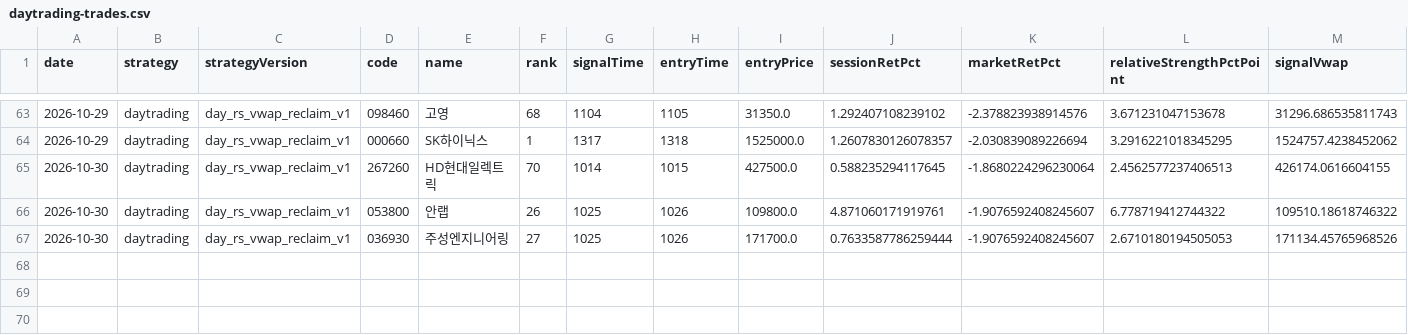
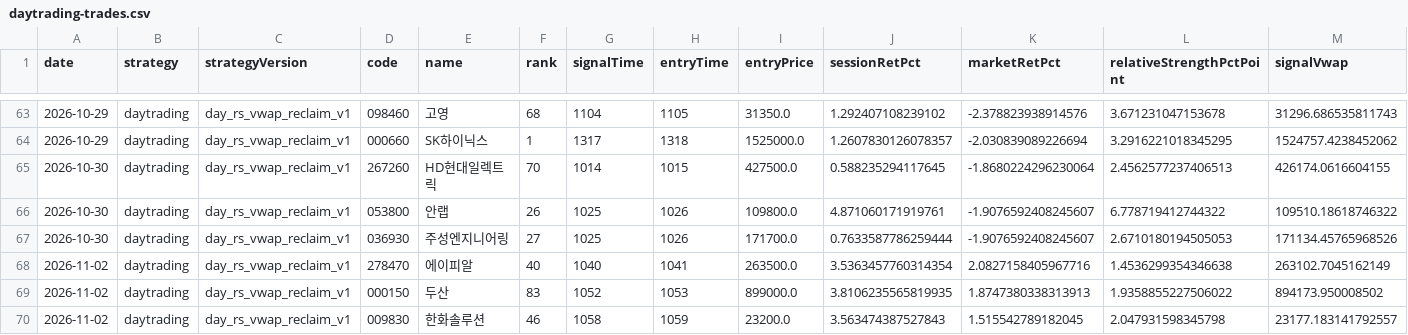
Before and after one commit to jkdevjob/jkquant, a CSV file: data/daily1-shadow/daytrading-trades.csv, drawn as a sheet; only a part is shown, gaps mark what is left out; rows hold the shown columns only; the diff names each change by its address in the sheet, - before the commit and + after, or states it on an @@ line.

```diff
--- a/data/daily1-shadow/daytrading-trades.csv
+++ b/data/daily1-shadow/daytrading-trades.csv
+row 68: 2026-11-02 | daytrading | day_rs_vwap_reclaim_v1 | 278470 | 에이피알 | 40 | 1040 | 1041 | 263500.0 | 3.5363457760314354 | 2.0827158405967716 | 1.4536299354346638 | 263102.7045162149
+row 69: 2026-11-02 | daytrading | day_rs_vwap_reclaim_v1 | 000150 | 두산 | 83 | 1052 | 1053 | 899000.0 | 3.8106235565819935 | 1.8747380338313913 | 1.9358855227506022 | 894173.950008502
+row 70: 2026-11-02 | daytrading | day_rs_vwap_reclaim_v1 | 009830 | 한화솔루션 | 46 | 1058 | 1059 | 23200.0 | 3.563474387527843 | 1.515542789182045 | 2.047931598345798 | 23177.183141792557
```
Also changed, not shown: data/daily1-shadow/daytrading-decisions.csv, 1 other file.
